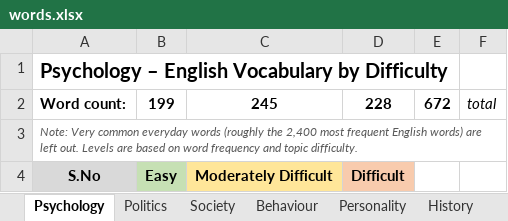
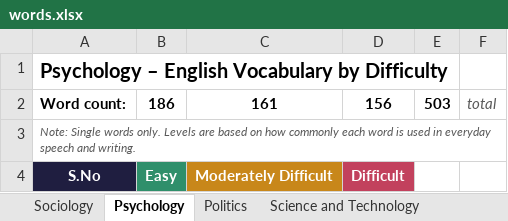
Before and after one commit to vcsrivas/Shabd-Sadhana, an Excel workbook: words.xlsx, sheet Psychology, drawn as a sheet; only a part is shown; values as stored, in another font and other column widths than the file's, no borders; removed rows and columns are numbered as before the commit, all else as after; the diff covers the shown part only; the diff names each change by its address in the sheet, - before the commit and + after, or states it on an @@ line.

```diff
--- a/words.xlsx (sheet Psychology)
+++ b/words.xlsx (sheet Psychology)
-sheet tab: Society
+sheet tab: Sociology
+sheet tab: Science and Technology
-row 2: Word count: | 199 | 245 | 228 | 672 | total
+row 2: Word count: | 186 | 161 | 156 | 503 | total
@@ column A renumbered in row 3 @@
-A4 fill: #D9D9D9
+A4 fill: #1F1E40
-A4:D4 text colour: black
+A4:D4 text colour: #FFFFFF
-B4 fill: #C6E0B4
+B4 fill: #2F8F6B
-C4 fill: #FFE699
+C4 fill: #C8871A
-D4 fill: #F8CBAD
+D4 fill: #C2415D
```
Also changed, not shown: other rows of this sheet, sheet Geography, sheet Politics, sheet Economics, sheet Management, sheet Behaviour, sheet Literature, 6 more sheets, other sheet tabs, 3 other files.
